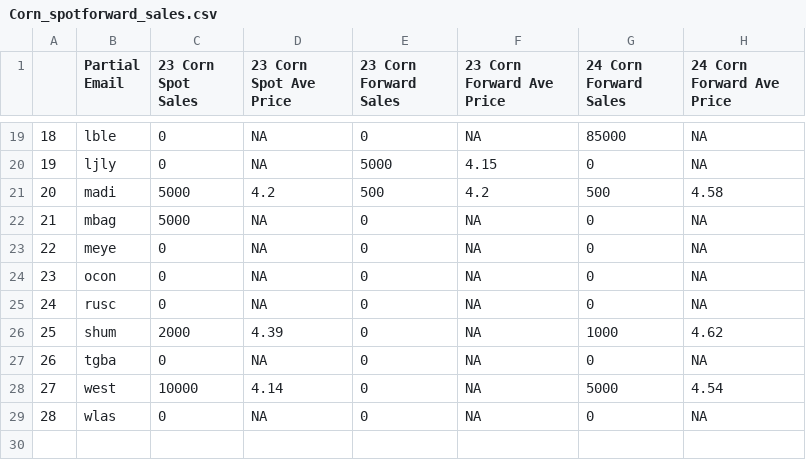
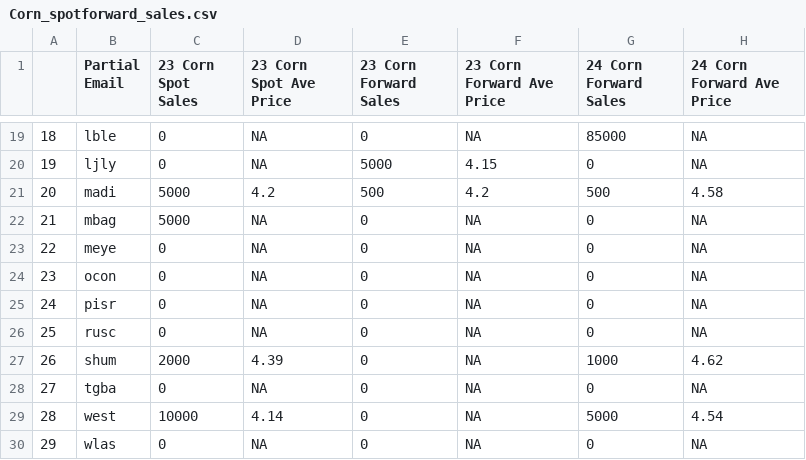
Before and after one commit to mindymallory/421Game2024, a CSV file: Corn_spotforward_sales.csv, drawn as a sheet; only a part is shown, gaps mark what is left out; addresses are those after the commit; the diff names each change by its address in the sheet, - before the commit and + after, or states it on an @@ line.

```diff
--- a/Corn_spotforward_sales.csv
+++ b/Corn_spotforward_sales.csv
+row 25: 24 | pisr | 0 | NA | 0 | NA | 0 | NA
@@ column A renumbered from row 26 down @@
```
Also changed, not shown: Soybean_spotforward_sales.csv, Wheat_forward_sales.csv, 15 other files.
